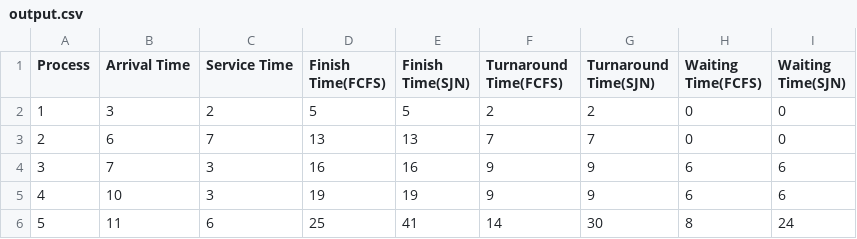
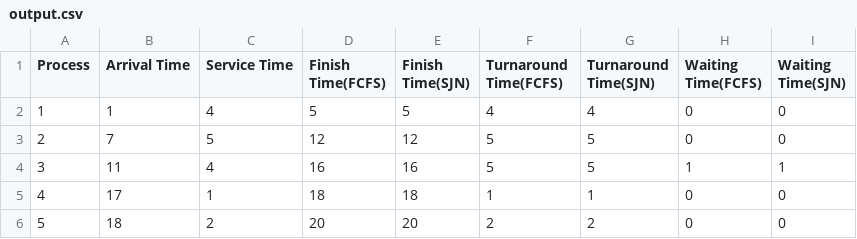
Before and after one commit to FazreilieAlep/Operating-System-Lab, a CSV file: CPU scheduling Algorithm/output.csv, drawn as a sheet; only a part is shown; the diff covers the shown part only.

```diff
--- a/CPU scheduling Algorithm/output.csv
+++ b/CPU scheduling Algorithm/output.csv
@@ -1,6 +1,6 @@
 Process,Arrival Time,Service Time,Finish Time(FCFS),Finish Time(SJN) ,Turnaround Time(FCFS),Turnaround Time(SJN),Waiting Time(FCFS),Waiting Time(SJN)
-1,3,2,5,5,2,2,0,0
-2,6,7,13,13,7,7,0,0
-3,7,3,16,16,9,9,6,6
-4,10,3,19,19,9,9,6,6
-5,11,6,25,41,14,30,8,24
+1,1,4,5,5,4,4,0,0
+2,7,5,12,12,5,5,0,0
+3,11,4,16,16,5,5,1,1
+4,17,1,18,18,1,1,0,0
+5,18,2,20,20,2,2,0,0
```
Also changed, not shown: 39 edited cells elsewhere in this file, 7 other files.
